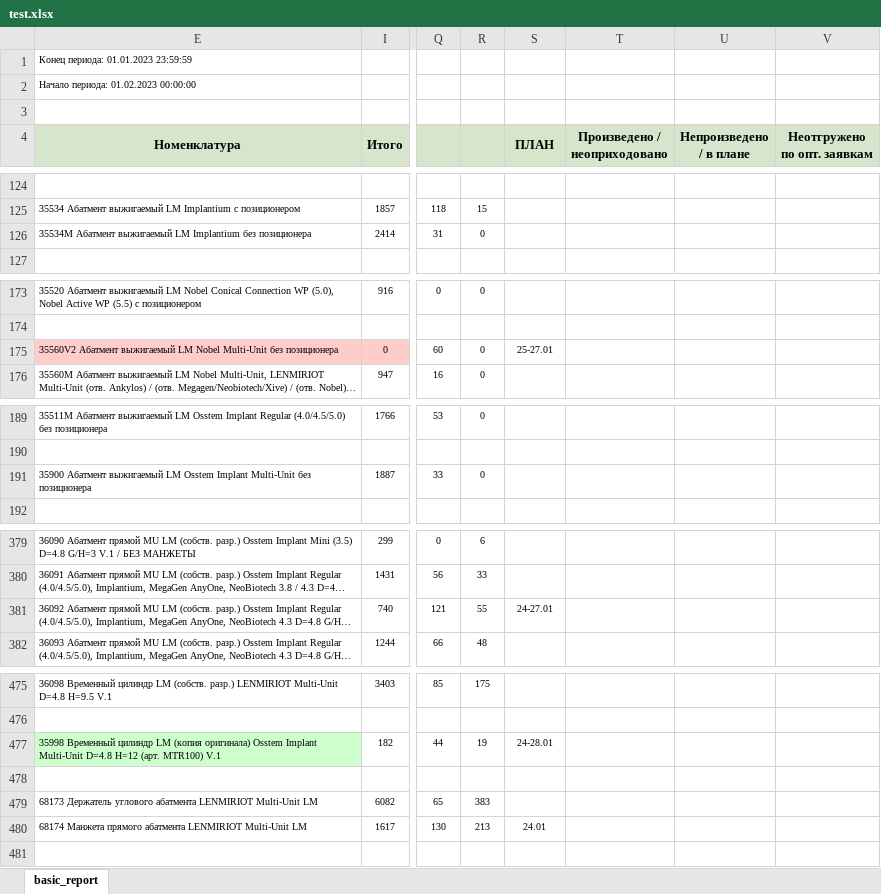
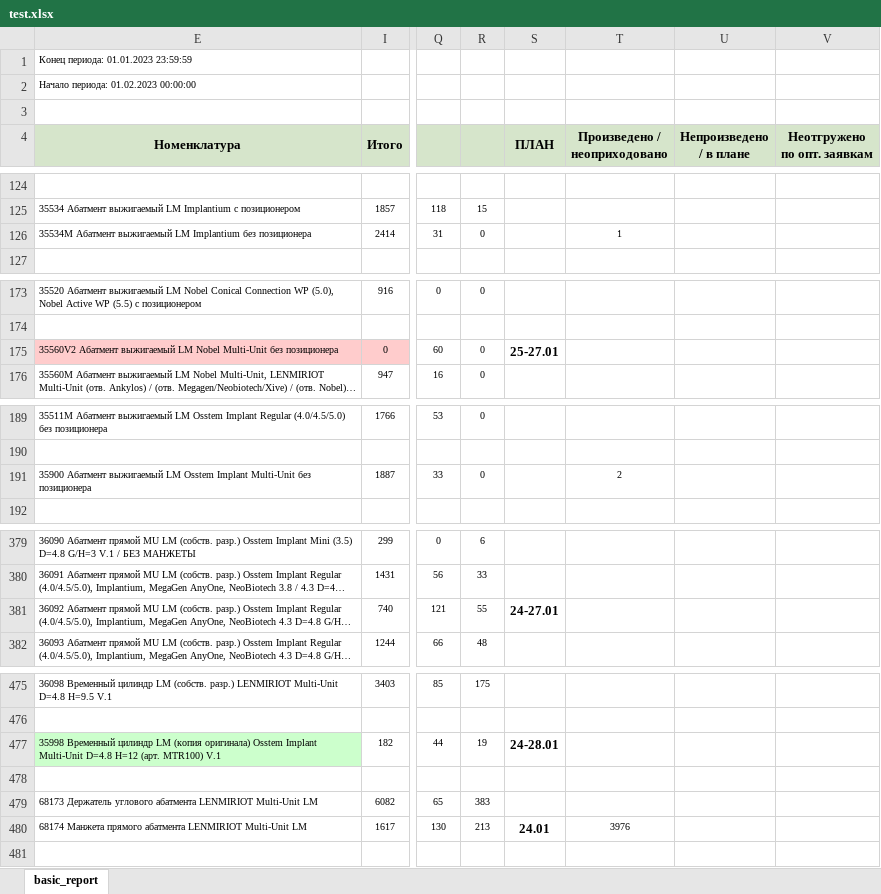
Before and after one commit to Uoiferise/ORTOS_Production_reports, an Excel workbook: test.xlsx, sheet basic_report, drawn as a sheet; only a part is shown, gaps mark what is left out; long unchanged cells end in …; values as stored, in another font and other column widths than the file's, no borders; the diff covers the shown part only; the diff names each change by its address in the sheet, - before the commit and + after, or states it on an @@ line.

```diff
--- a/test.xlsx (sheet basic_report)
+++ b/test.xlsx (sheet basic_report)
-T126 (Произведено / неоприходовано): (empty)
+T126 (Произведено / неоприходовано): 1
-S175 bold: off
+S175 bold: on, text size: larger
-T191 (Произведено / неоприходовано): (empty)
+T191 (Произведено / неоприходовано): 2
-S381 bold: off
+S381 bold: on, text size: larger
-S477 bold: off
+S477 bold: on, text size: larger
-S480 bold: off
+S480 bold: on, text size: larger
-T480 (Произведено / неоприходовано): (empty)
+T480 (Произведено / неоприходовано): 3976
```
Also changed, not shown: cell formats elsewhere in this sheet, 4 other files.
